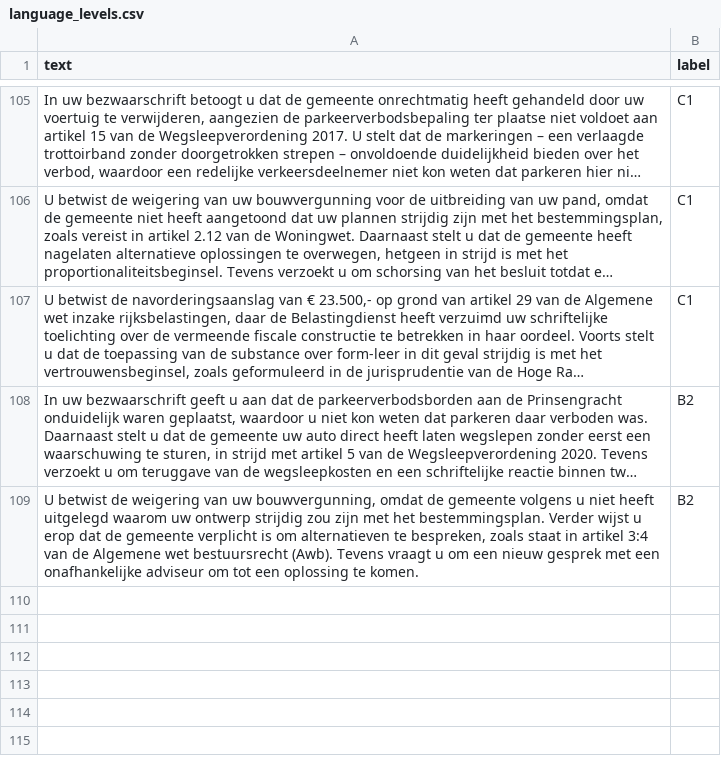
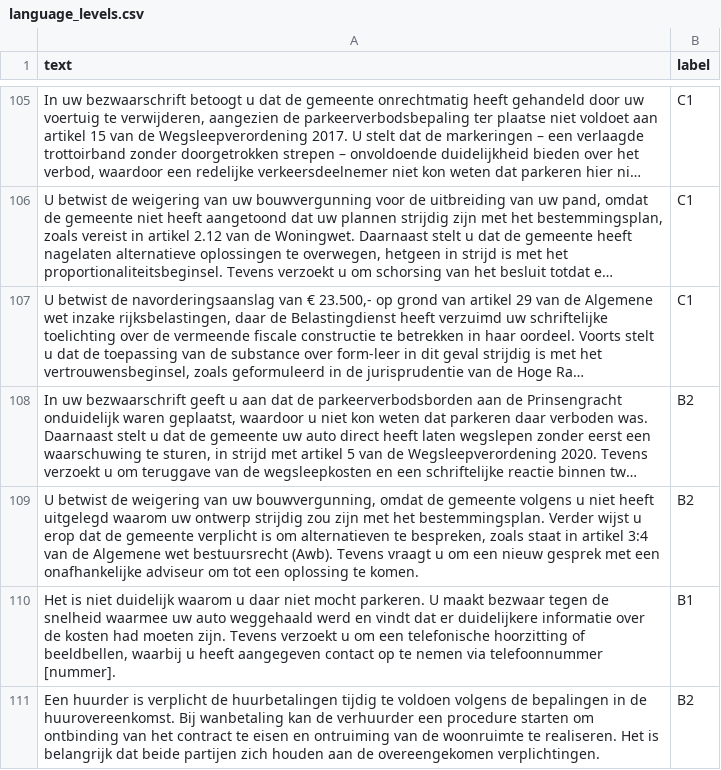
Before and after one commit to Racheldehaan/c1, a CSV file: language_levels.csv, drawn as a sheet; only a part is shown, gaps mark what is left out; long unchanged cells end in …; the diff names each change by its address in the sheet, - before the commit and + after, or states it on an @@ line.

```diff
--- a/language_levels.csv
+++ b/language_levels.csv
+row 110: Het is niet duidelijk waarom u daar niet mocht parkeren. U maakt bezwaar tegen de snelheid waarmee uw auto weggehaald werd en vindt dat er duidelijkere informatie over de kosten had moeten zijn. Tevens verzoekt u om een telefonische hoorzitting of beeldbellen, waarbij u heeft aangegeven contact op te nemen via telefoonnummer [nummer]. | B1
+row 111: Een huurder is verplicht de huurbetalingen tijdig te voldoen volgens de bepalingen in de huurovereenkomst. Bij wanbetaling kan de verhuurder een procedure starten om ontbinding van het contract te eisen en ontruiming van de woonruimte te realiseren. Het is belangrijk dat beide partijen zich houden aan de overeengekomen verplichtingen. | B2
```
Also changed, not shown: 7 other files.
